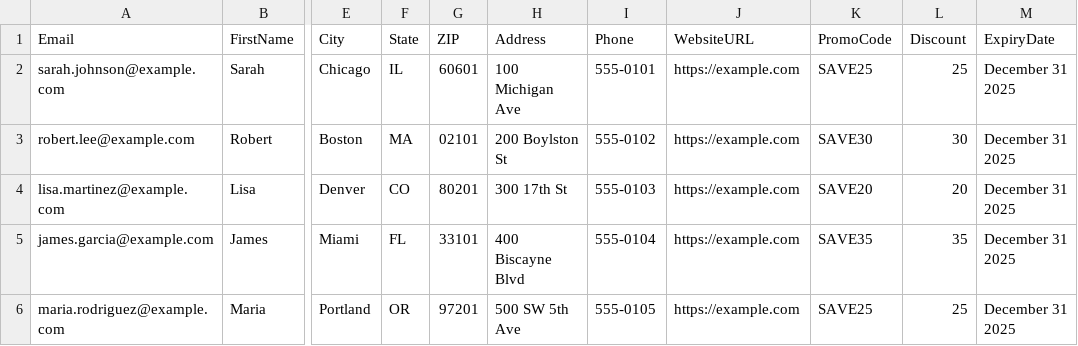
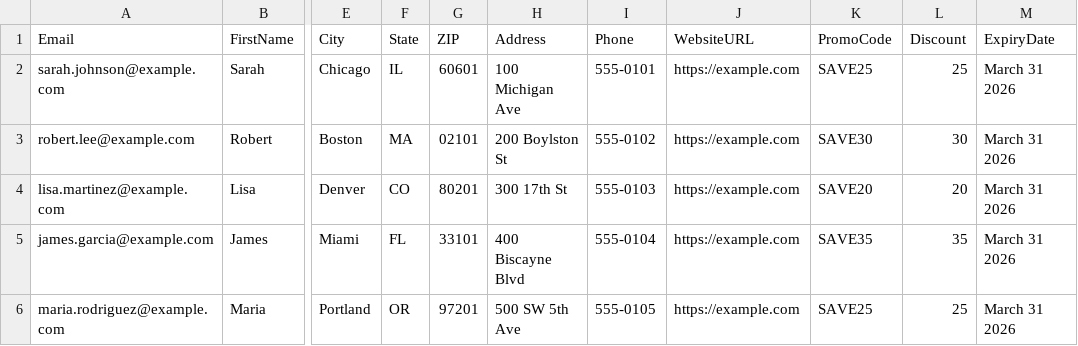
Before and after one commit to mool3s/email-newsletter-using-thunderbird, a CSV file: data/subscribers-promotional.csv, drawn as a sheet; only a part is shown, gaps mark what is left out; the diff names each change by its address in the sheet, - before the commit and + after, or states it on an @@ line.

```diff
--- a/data/subscribers-promotional.csv
+++ b/data/subscribers-promotional.csv
-M2:M6 (ExpiryDate): December 31 2025
+M2:M6 (ExpiryDate): March 31 2026
```
Also changed, not shown: data/subscribers-event.csv, 1 other file.
